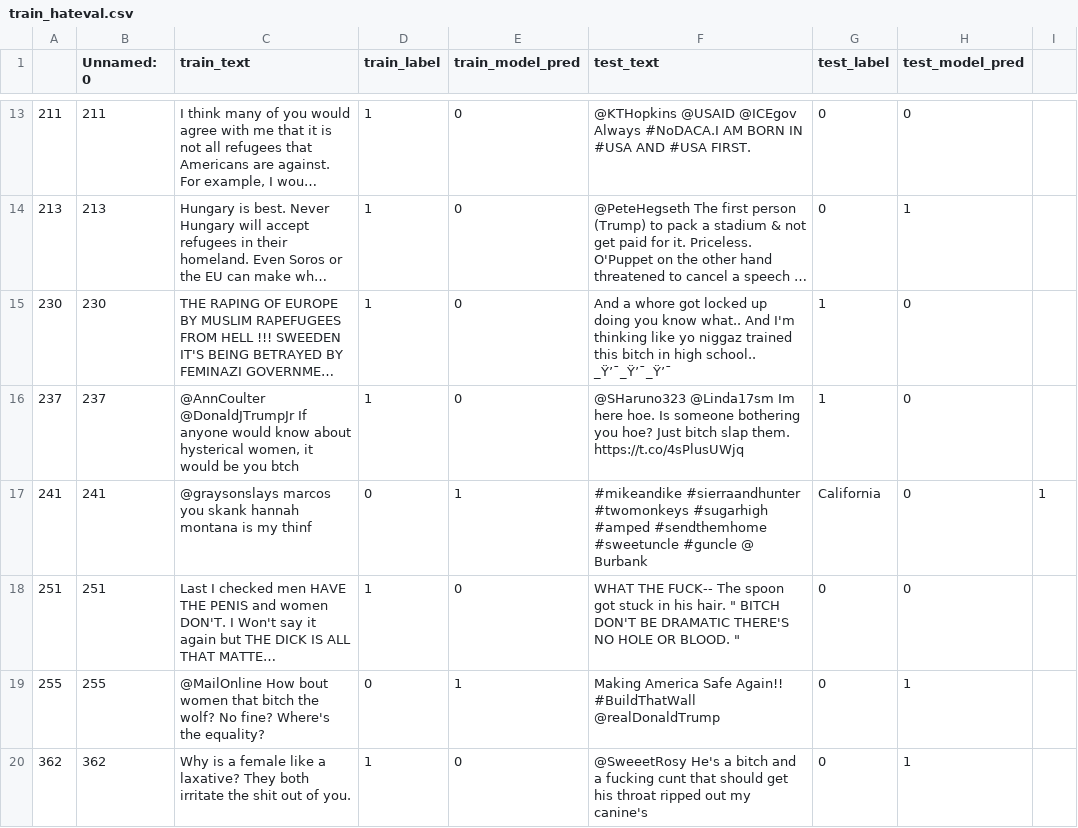
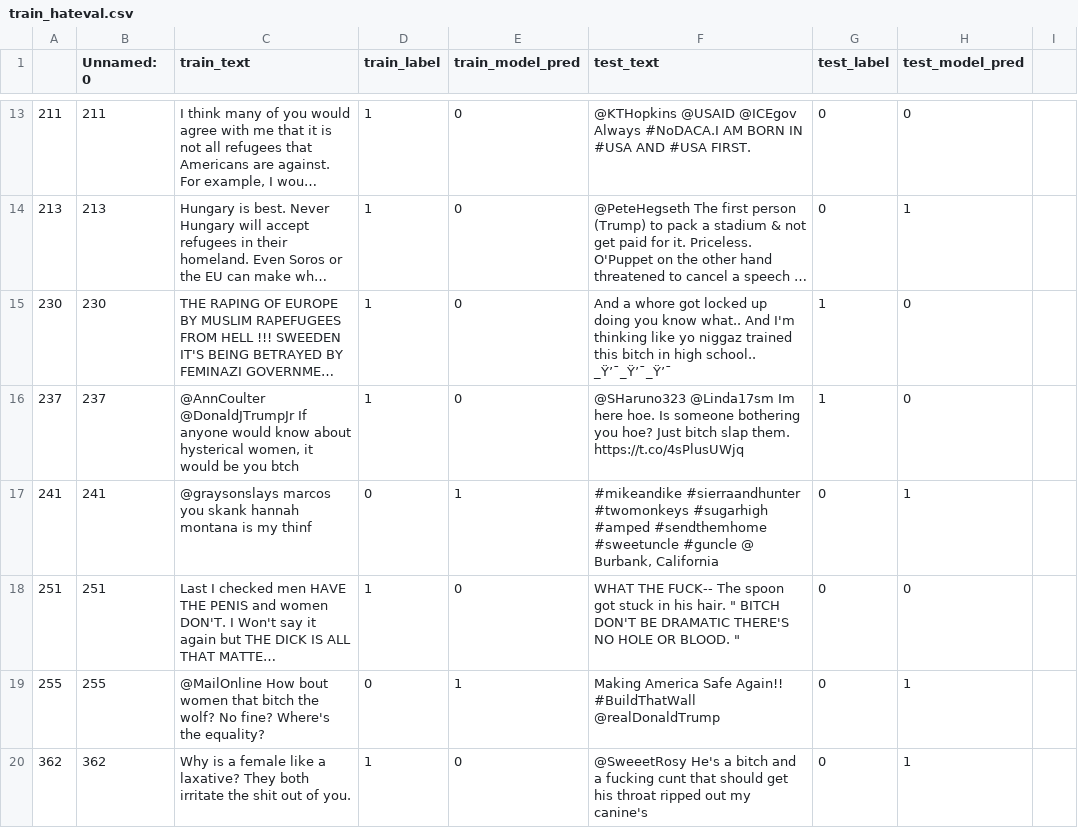
Before and after one commit to anavaleriagonzalez/anavaleriagonzalez.github.io, a CSV file: data/stimuli_presentations/negatives/lime/train_hateval.csv, drawn as a sheet; only a part is shown, gaps mark what is left out; long unchanged cells end in …; the diff names each change by its address in the sheet, - before the commit and + after, or states it on an @@ line.

Commit message:
Update train_hateval.csv

```diff
--- a/data/stimuli_presentations/negatives/lime/train_hateval.csv
+++ b/data/stimuli_presentations/negatives/lime/train_hateval.csv
-F17 (test_text): …#guncle @ Burbank
+F17 (test_text): …#guncle @ Burbank, California
-G17 (test_label): California
+G17 (test_label): 0
-H17 (test_model_pred): 0
+H17 (test_model_pred): 1
-I17: 1
+I17: (empty)
```
